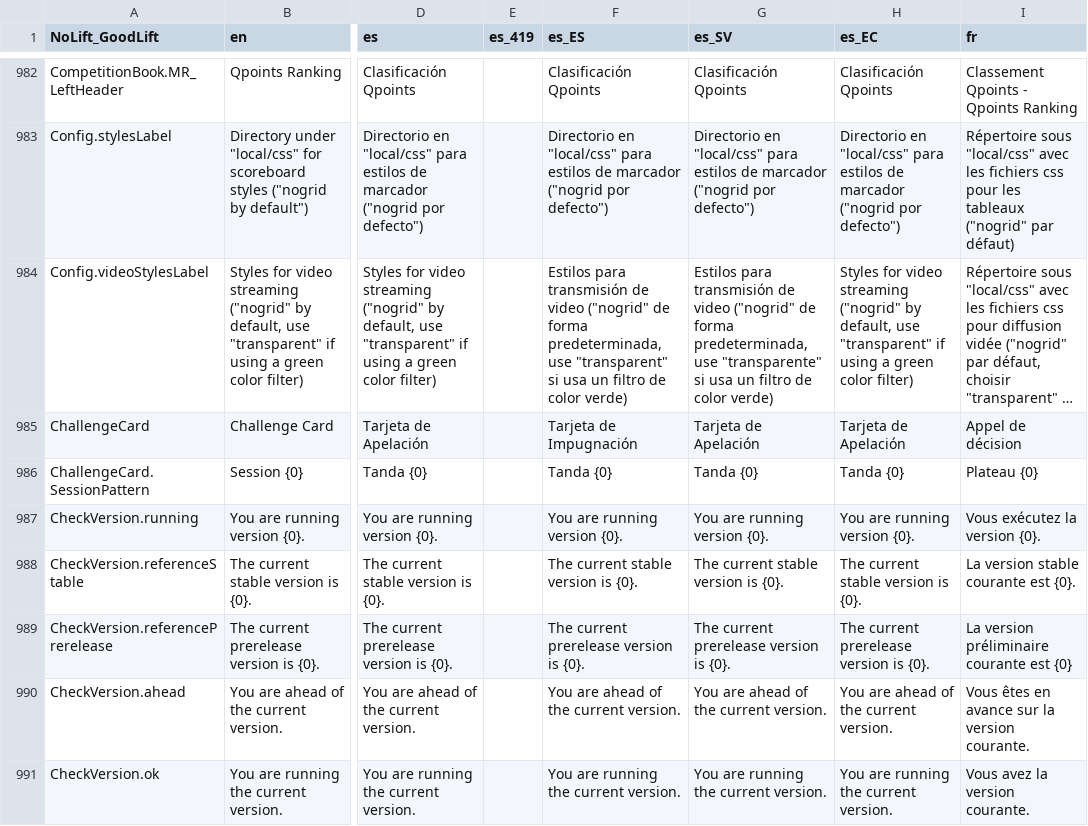
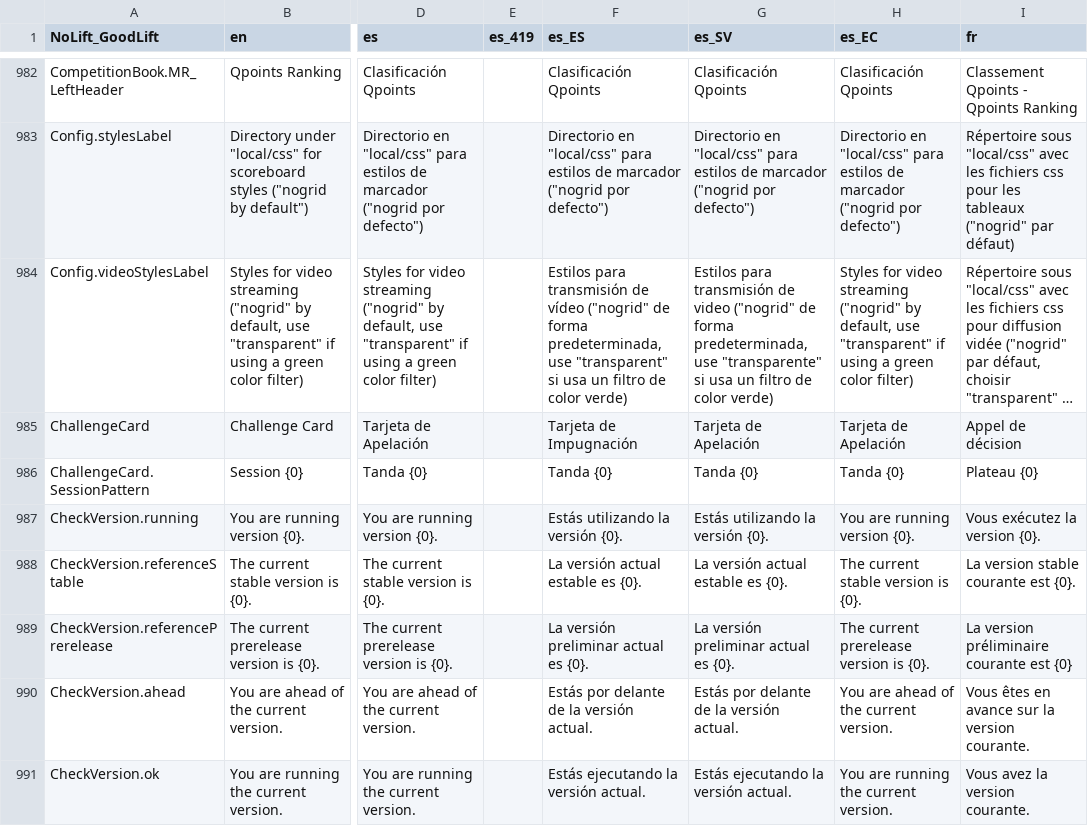
Before and after one commit to jflamy/owlcms4, a CSV file: shared/src/main/resources/i18n/translation4.csv, drawn as a sheet; only a part is shown, gaps mark what is left out; long unchanged cells end in …; the diff covers the shown part only; the diff names each change by its address in the sheet, - before the commit and + after, or states it on an @@ line.

```diff
--- a/shared/src/main/resources/i18n/translation4.csv
+++ b/shared/src/main/resources/i18n/translation4.csv
-F984 (es_ES): …transmisión de video ("nogrid" de…
+F984 (es_ES): …transmisión de vídeo ("nogrid" de…
-F987 (es_ES): You are running version {0}.
+F987 (es_ES): Estás utilizando la versión {0}.
-G987 (es_SV): You are running version {0}.
+G987 (es_SV): Estás utilizando la versión {0}.
-F988 (es_ES): The current stable version is {0}.
+F988 (es_ES): La versión actual estable es {0}.
-G988 (es_SV): The current stable version is {0}.
+G988 (es_SV): La versión actual estable es {0}.
-F989 (es_ES): The current prerelease version is {0}.
+F989 (es_ES): La versión preliminar actual es {0}.
-G989 (es_SV): The current prerelease version is {0}.
+G989 (es_SV): La versión preliminar actual es {0}.
-F990 (es_ES): You are ahead of the current version.
+F990 (es_ES): Estás por delante de la versión actual.
-G990 (es_SV): You are ahead of the current version.
+G990 (es_SV): Estás por delante de la versión actual.
-F991 (es_ES): You are running the current version.
+F991 (es_ES): Estás ejecutando la versión actual.
-G991 (es_SV): You are running the current version.
+G991 (es_SV): Estás ejecutando la versión actual.
```
Also changed, not shown: 1 added row and 57 edited cells elsewhere in this file, 8 other files.
